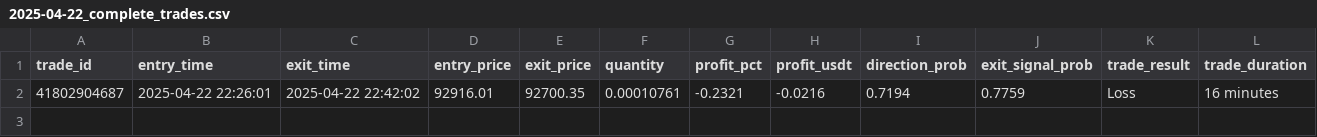
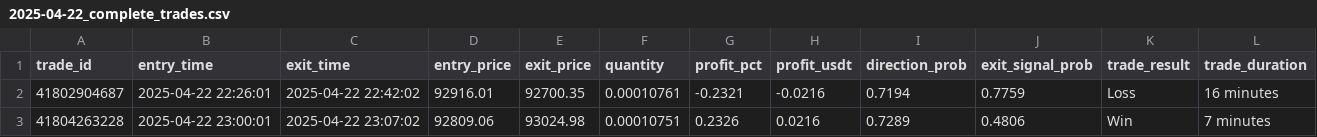
Before and after one commit to iamyusufgoktas/ml-trader1-logs, a CSV file: trade_logs/2025-04-22_complete_trades.csv, drawn as a sheet.

Commit message:
Add complete trade log entry 2025-04-22T23:07:02.035927+00:00

```diff
--- a/trade_logs/2025-04-22_complete_trades.csv
+++ b/trade_logs/2025-04-22_complete_trades.csv
@@ -2 +2,2 @@ trade_id,entry_time,exit_time,entry_price,exit_price,quantity,profit_pct,profit_
 "41802904687","2025-04-22 22:26:01","2025-04-22 22:42:02","92916.01","92700.35","0.00010761","-0.2321","-0.0216","0.7194","0.7759","Loss","16 minutes"
+"41804263228","2025-04-22 23:00:01","2025-04-22 23:07:02","92809.06","93024.98","0.00010751","0.2326","0.0216","0.7289","0.4806","Win","7 minutes"
```
